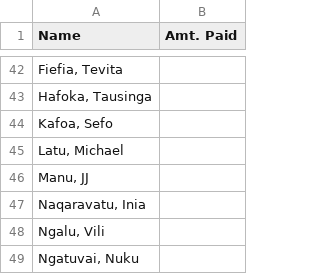
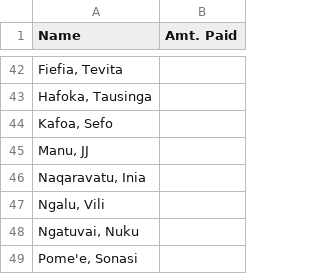
Before and after one commit to mtuiono/streamlit_playersList, a CSV file: players.csv, drawn as a sheet; only a part is shown, gaps mark what is left out; the shorter side is filled out with more unchanged rows.

Commit message:
Update players.csv

```diff
--- a/players.csv
+++ b/players.csv
@@ -44,3 +44,2 @@ Name,Amt. Paid
 "Kafoa, Sefo" ,
-"Latu, Michael",
 "Manu, JJ",
```
